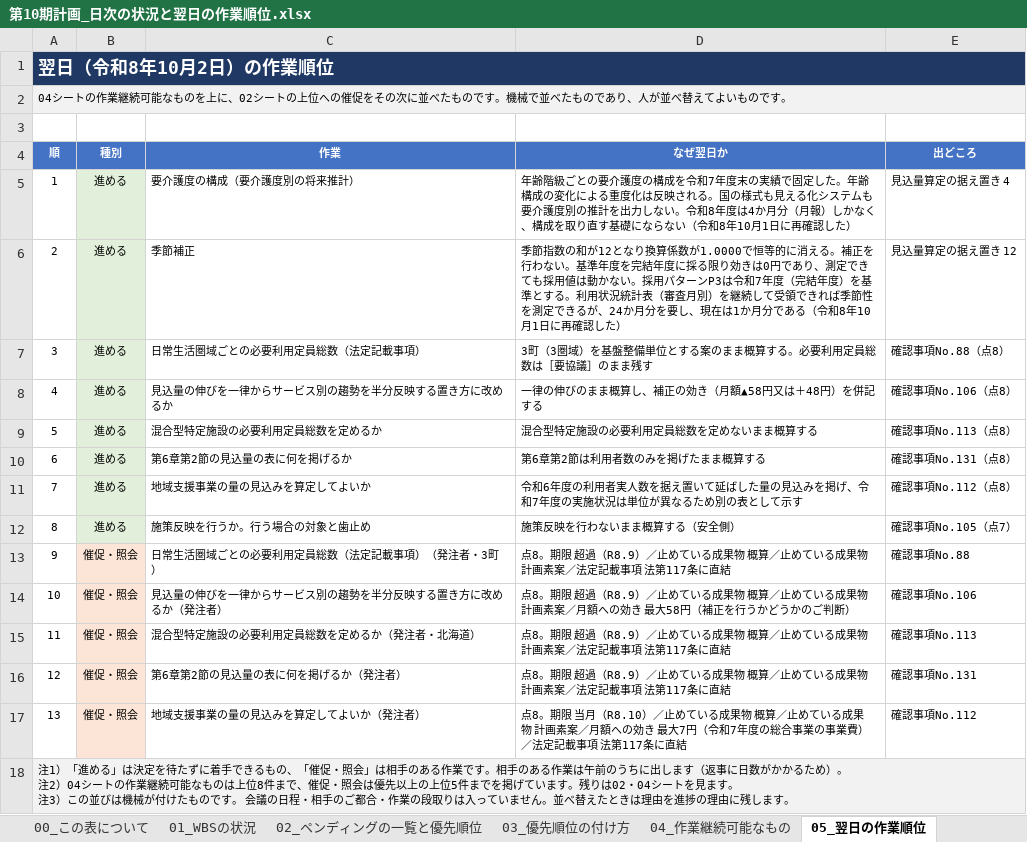
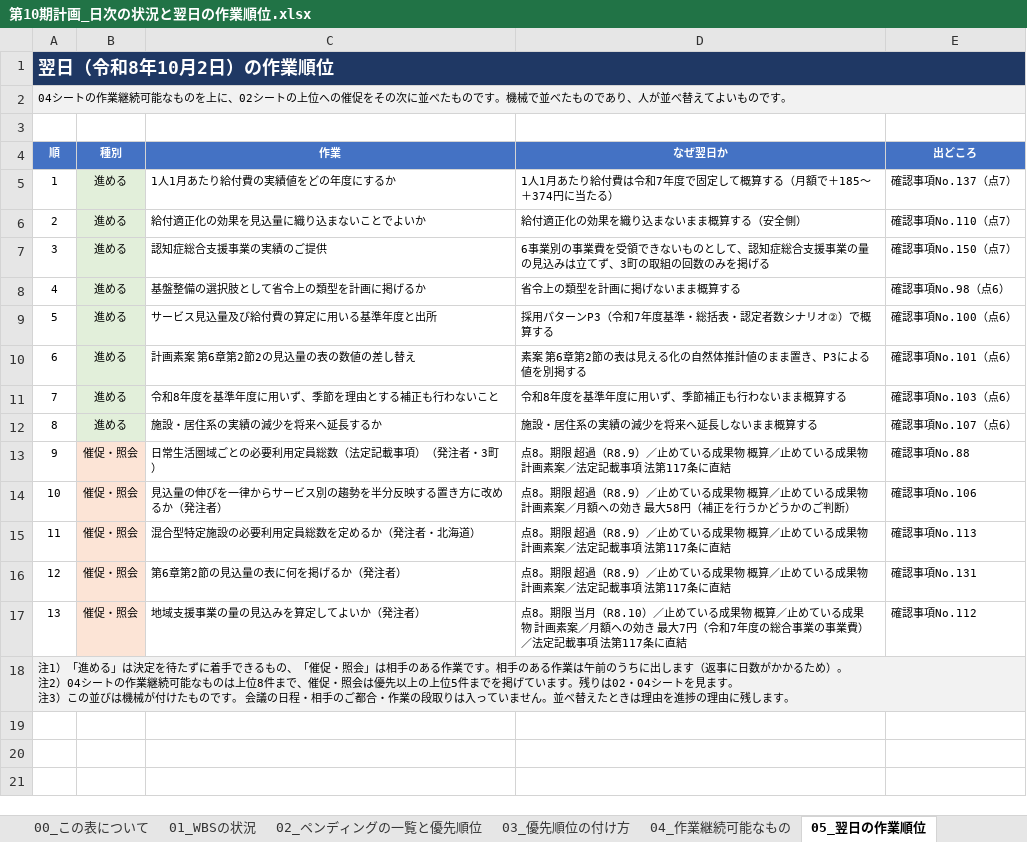
Before and after one commit to ryowakayama-gif/repository, an Excel workbook: output/第10期計画_日次の状況と翌日の作業順位.xlsx, sheet 05_翌日の作業順位, drawn as a sheet; values as stored, in another font and other column widths than the file's, no borders; the diff names each change by its address in the sheet, - before the commit and + after, or states it on an @@ line.

```diff
--- a/output/第10期計画_日次の状況と翌日の作業順位.xlsx (sheet 05_翌日の作業順位)
+++ b/output/第10期計画_日次の状況と翌日の作業順位.xlsx (sheet 05_翌日の作業順位)
-C5 (作業): 要介護度の構成（要介護度別の将来推計）
+C5 (作業): 1人1月あたり給付費の実績値をどの年度にするか
-D5 (なぜ翌日か): 年齢階級ごとの要介護度の構成を令和7年度末の実績で固定した。年齢構成の変化による重度化は反映される。国の様式も見える化システムも要介護度別の推計を出力しない。令和8年度は4か月分（月報）しかなく、構成を取り直す基礎にならない（令和8年10月1日に再確認した）
+D5 (なぜ翌日か): 1人1月あたり給付費は令和7年度で固定して概算する（月額で＋185〜＋374円に当たる）
-E5 (出どころ): 見込量算定の据え置き 4
+E5 (出どころ): 確認事項No.137（点7）
-C6 (作業): 季節補正
+C6 (作業): 給付適正化の効果を見込量に織り込まないことでよいか
-D6 (なぜ翌日か): 季節指数の和が12となり換算係数が1.0000で恒等的に消える。補正を行わない。基準年度を完結年度に採る限り効きは0円であり、測定できても採用値は動かない。採用パターンP3は令和7年度（完結年度）を基準とする。利用状況統計表（審査月別）を継続して受領できれば季節性を測定できるが、24か月分を要し、現在は1か月分である（令和8年10月1日に再確認した）
+D6 (なぜ翌日か): 給付適正化の効果を織り込まないまま概算する（安全側）
-E6 (出どころ): 見込量算定の据え置き 12
+E6 (出どころ): 確認事項No.110（点7）
-C7 (作業): 日常生活圏域ごとの必要利用定員総数（法定記載事項）
+C7 (作業): 認知症総合支援事業の実績のご提供
-D7 (なぜ翌日か): 3町（3圏域）を基盤整備単位とする案のまま概算する。必要利用定員総数は［要協議］のまま残す
+D7 (なぜ翌日か): 6事業別の事業費を受領できないものとして、認知症総合支援事業の量の見込みは立てず、3町の取組の回数のみを掲げる
-E7 (出どころ): 確認事項No.88（点8）
+E7 (出どころ): 確認事項No.150（点7）
-C8 (作業): 見込量の伸びを一律からサービス別の趨勢を半分反映する置き方に改めるか
+C8 (作業): 基盤整備の選択肢として省令上の類型を計画に掲げるか
-D8 (なぜ翌日か): 一律の伸びのまま概算し、補正の効き（月額▲58円又は＋48円）を併記する
+D8 (なぜ翌日か): 省令上の類型を計画に掲げないまま概算する
-E8 (出どころ): 確認事項No.106（点8）
+E8 (出どころ): 確認事項No.98（点6）
-C9 (作業): 混合型特定施設の必要利用定員総数を定めるか
+C9 (作業): サービス見込量及び給付費の算定に用いる基準年度と出所
-D9 (なぜ翌日か): 混合型特定施設の必要利用定員総数を定めないまま概算する
+D9 (なぜ翌日か): 採用パターンP3（令和7年度基準・総括表・認定者数シナリオ②）で概算する
-E9 (出どころ): 確認事項No.113（点8）
+E9 (出どころ): 確認事項No.100（点6）
-C10 (作業): 第6章第2節の見込量の表に何を掲げるか
+C10 (作業): 計画素案 第6章第2節2の見込量の表の数値の差し替え
-D10 (なぜ翌日か): 第6章第2節は利用者数のみを掲げたまま概算する
+D10 (なぜ翌日か): 素案 第6章第2節の表は見える化の自然体推計値のまま置き、P3による値を別掲する
-E10 (出どころ): 確認事項No.131（点8）
+E10 (出どころ): 確認事項No.101（点6）
-C11 (作業): 地域支援事業の量の見込みを算定してよいか
+C11 (作業): 令和8年度を基準年度に用いず、季節を理由とする補正も行わないこと
-D11 (なぜ翌日か): 令和6年度の利用者実人数を据え置いて延ばした量の見込みを掲げ、令和7年度の実施状況は単位が異なるため別の表として示す
+D11 (なぜ翌日か): 令和8年度を基準年度に用いず、季節補正も行わないまま概算する
-E11 (出どころ): 確認事項No.112（点8）
+E11 (出どころ): 確認事項No.103（点6）
-C12 (作業): 施策反映を行うか。行う場合の対象と歯止め
+C12 (作業): 施設・居住系の実績の減少を将来へ延長するか
-D12 (なぜ翌日か): 施策反映を行わないまま概算する（安全側）
+D12 (なぜ翌日か): 施設・居住系の実績の減少を将来へ延長しないまま概算する
-E12 (出どころ): 確認事項No.105（点7）
+E12 (出どころ): 確認事項No.107（点6）
```
Also changed, not shown: sheet 04_作業継続可能なもの, sheet 02_ペンディングの一覧と優先順位, sheet 01_WBSの状況, sheet 06_自己点検, sheet 03_優先順位の付け方, output/第10期計画_サービス見込量の算定_第1次概算.xlsx, output/第10期計画_業務工程管理表.xlsx, 31 other files.
